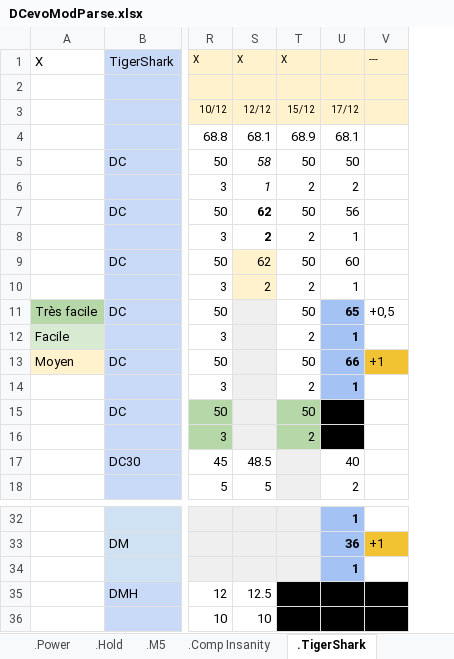
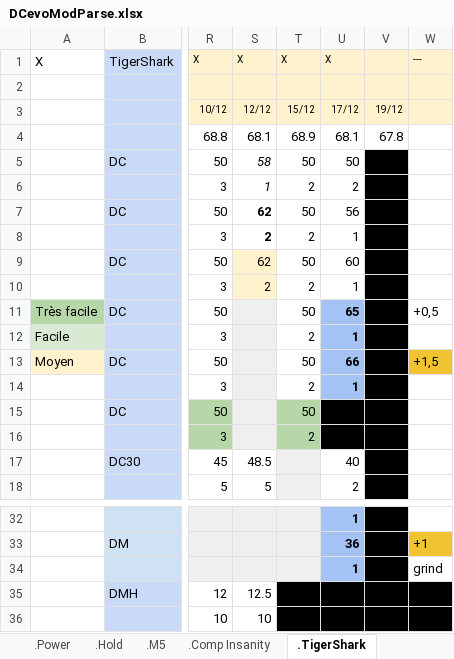
Before and after one commit to GuillBuj/fitlogtimer, an Excel workbook: docs/DCevoModParse.xlsx, sheet .TigerShark, drawn as a sheet; only a part is shown, gaps mark what is left out; values as stored, in another font and other column widths than the file's, no borders; charts and pictures not drawn; addresses are those after the commit; the diff covers the shown part only; the diff names each change by its address in the sheet, - before the commit and + after, or states it on an @@ line.

```diff
--- a/docs/DCevoModParse.xlsx (sheet .TigerShark)
+++ b/docs/DCevoModParse.xlsx (sheet .TigerShark)
+column V, rows 3-4: 19/12 | 67.8
-U1: (empty)
+U1: X
-W13: +1
+W13: +1,5
-W34: (empty)
+W34: grind
```
Also changed, not shown: 26 added rows elsewhere in this sheet, charts or pictures, 3 other files.
